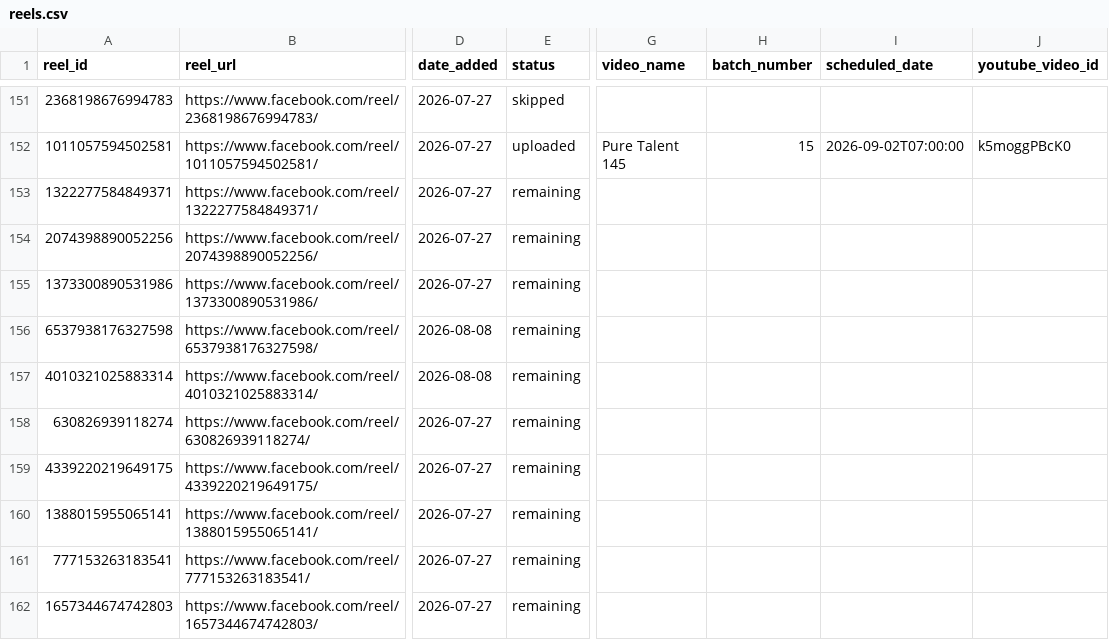
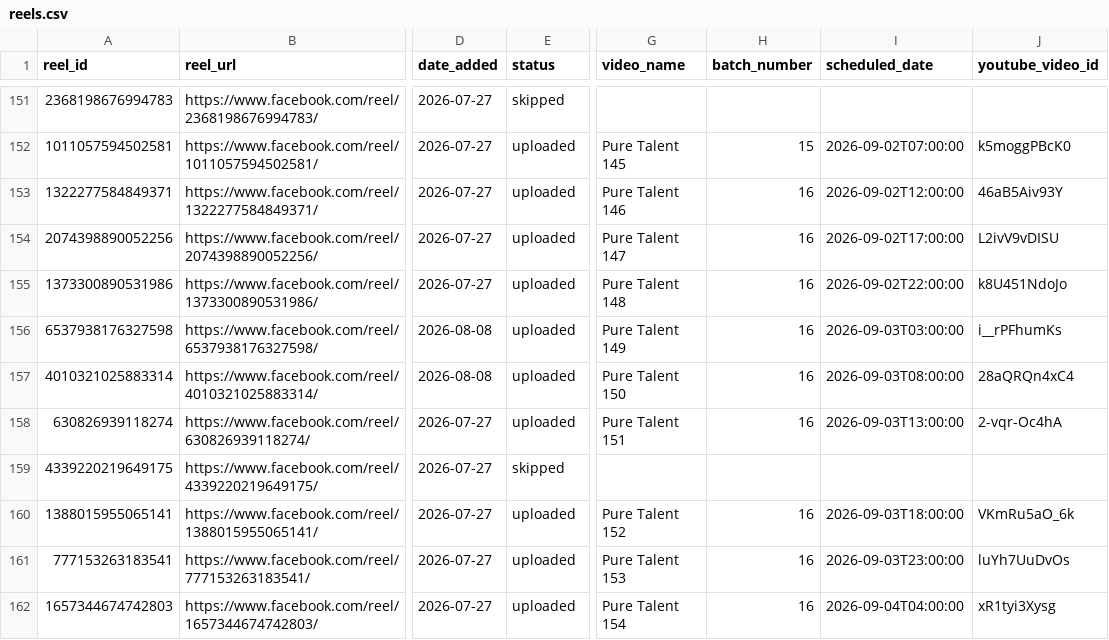
Before and after one commit to touseefurrehmanofficial/yt-shorts-worker, a CSV file: data/reels.csv, drawn as a sheet; only a part is shown, gaps mark what is left out; the diff covers the shown part only; the diff names each change by its address in the sheet, - before the commit and + after, or states it on an @@ line.

```diff
--- a/data/reels.csv
+++ b/data/reels.csv
-E153:E158 (status): remaining
+E153:E158 (status): uploaded
-G153 (video_name): (empty)
+G153 (video_name): Pure Talent 146
-H153:H158 (batch_number): (empty)
+H153:H158 (batch_number): 16
-I153 (scheduled_date): (empty)
+I153 (scheduled_date): 2026-09-02T12:00:00
-J153 (youtube_video_id): (empty)
+J153 (youtube_video_id): 46aB5Aiv93Y
-G154 (video_name): (empty)
+G154 (video_name): Pure Talent 147
-I154 (scheduled_date): (empty)
+I154 (scheduled_date): 2026-09-02T17:00:00
-J154 (youtube_video_id): (empty)
+J154 (youtube_video_id): L2ivV9vDISU
-G155 (video_name): (empty)
+G155 (video_name): Pure Talent 148
-I155 (scheduled_date): (empty)
+I155 (scheduled_date): 2026-09-02T22:00:00
-J155 (youtube_video_id): (empty)
+J155 (youtube_video_id): k8U451NdoJo
-G156 (video_name): (empty)
+G156 (video_name): Pure Talent 149
-I156 (scheduled_date): (empty)
+I156 (scheduled_date): 2026-09-03T03:00:00
-J156 (youtube_video_id): (empty)
+J156 (youtube_video_id): i__rPFhumKs
-G157 (video_name): (empty)
+G157 (video_name): Pure Talent 150
-I157 (scheduled_date): (empty)
+I157 (scheduled_date): 2026-09-03T08:00:00
-J157 (youtube_video_id): (empty)
+J157 (youtube_video_id): 28aQRQn4xC4
-G158 (video_name): (empty)
+G158 (video_name): Pure Talent 151
-I158 (scheduled_date): (empty)
+I158 (scheduled_date): 2026-09-03T13:00:00
-J158 (youtube_video_id): (empty)
+J158 (youtube_video_id): 2-vqr-Oc4hA
-E159 (status): remaining
+E159 (status): skipped
-E160:E162 (status): remaining
+E160:E162 (status): uploaded
-G160 (video_name): (empty)
+G160 (video_name): Pure Talent 152
-H160:H162 (batch_number): (empty)
+H160:H162 (batch_number): 16
-I160 (scheduled_date): (empty)
+I160 (scheduled_date): 2026-09-03T18:00:00
-J160 (youtube_video_id): (empty)
+J160 (youtube_video_id): VKmRu5aO_6k
-G161 (video_name): (empty)
+G161 (video_name): Pure Talent 153
-I161 (scheduled_date): (empty)
+I161 (scheduled_date): 2026-09-03T23:00:00
-J161 (youtube_video_id): (empty)
+J161 (youtube_video_id): luYh7UuDvOs
-G162 (video_name): (empty)
+G162 (video_name): Pure Talent 154
-I162 (scheduled_date): (empty)
+I162 (scheduled_date): 2026-09-04T04:00:00
-J162 (youtube_video_id): (empty)
+J162 (youtube_video_id): xR1tyi3Xysg
```
Also changed, not shown: 5 edited cells elsewhere in this file, 1 other file.
